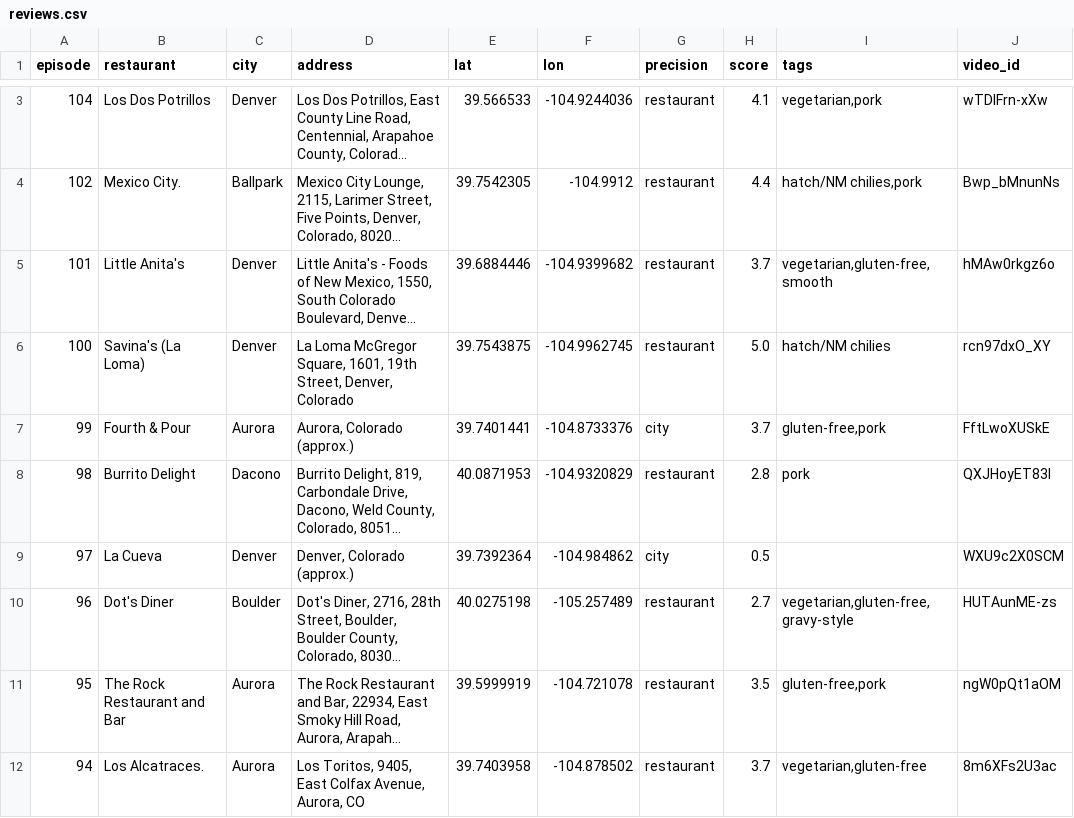
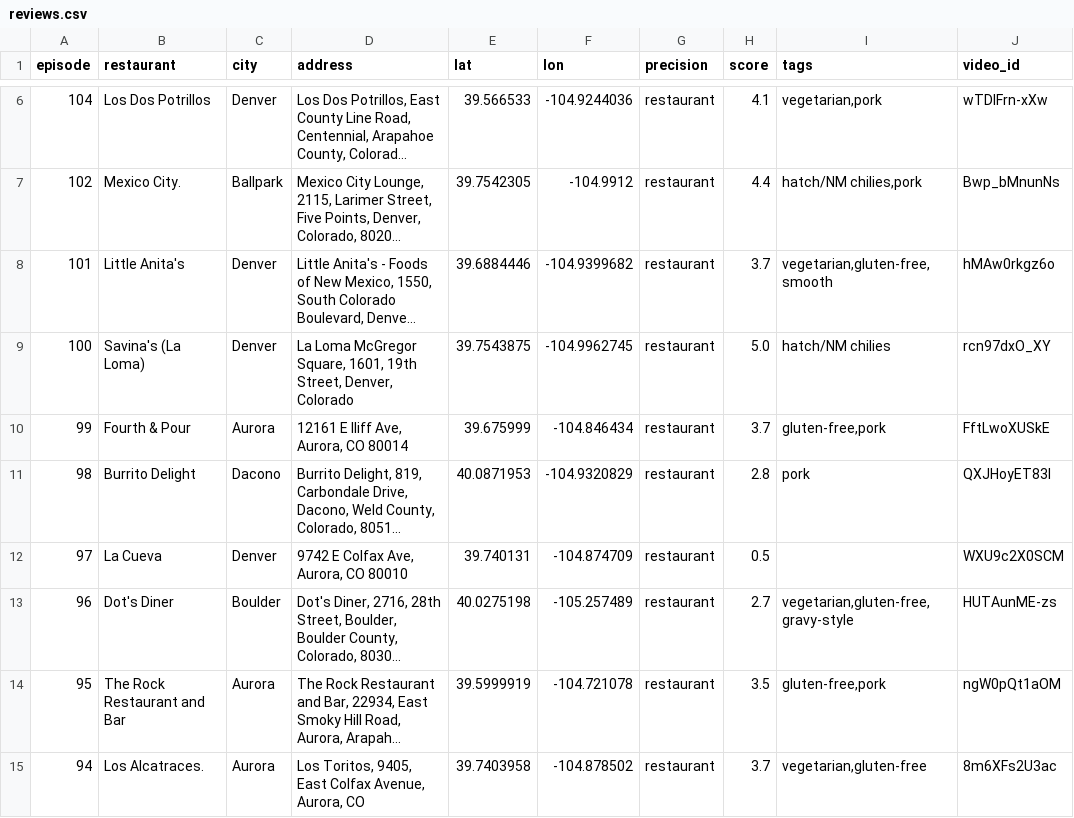
Before and after one commit to mattastone/colorado-green-chili, a CSV file: out/reviews.csv, drawn as a sheet; only a part is shown, gaps mark what is left out; long unchanged cells end in …; addresses are those after the commit; the diff covers the shown part only; the diff names each change by its address in the sheet, - before the commit and + after, or states it on an @@ line.

```diff
--- a/out/reviews.csv
+++ b/out/reviews.csv
-D10 (address): Aurora, Colorado (approx.)
+D10 (address): 12161 E Iliff Ave, Aurora, CO 80014
-E10 (lat): 39.7401441
+E10 (lat): 39.675999
-F10 (lon): -104.8733376
+F10 (lon): -104.846434
-G10 (precision): city
+G10 (precision): restaurant
-D12 (address): Denver, Colorado (approx.)
+D12 (address): 9742 E Colfax Ave, Aurora, CO 80010
-E12 (lat): 39.7392364
+E12 (lat): 39.740131
-F12 (lon): -104.984862
+F12 (lon): -104.874709
-G12 (precision): city
+G12 (precision): restaurant
```
Also changed, not shown: 3 added rows and 8 edited cells elsewhere in this file, manual_locations.csv, 9 other files.
